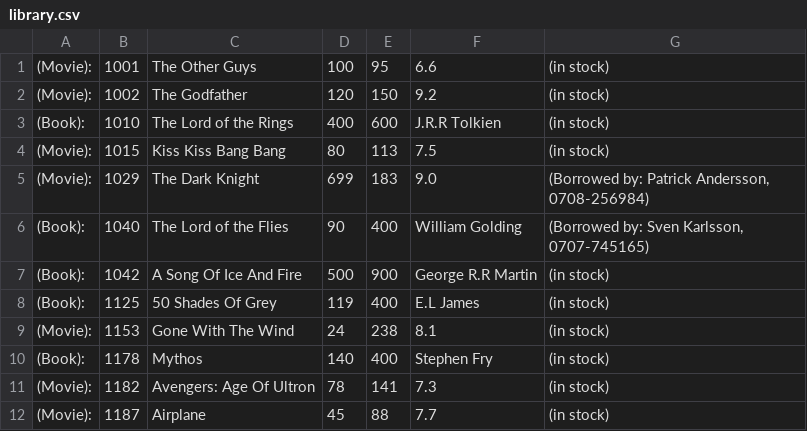
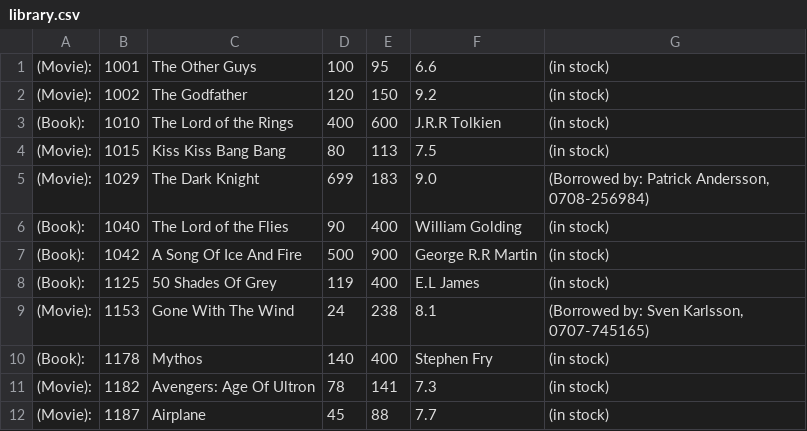
Before and after one commit to mzarabi/LibrarySystem, a CSV file: library.csv, drawn as a sheet.

Commit message:
Update library.csv

```diff
--- a/library.csv
+++ b/library.csv
@@ -5,6 +5,6 @@
  (Movie): ;1029;The Dark Knight;699;183;9.0;(Borrowed by: Patrick Andersson, 0708-256984)
- (Book): ;1040;The Lord of the Flies;90;400;William Golding;(Borrowed by: Sven Karlsson, 0707-745165)
+ (Book): ;1040;The Lord of the Flies;90;400;William Golding;(in stock)
  (Book): ;1042;A Song Of Ice And Fire;500;900;George R.R Martin;(in stock)
  (Book): ;1125;50 Shades Of Grey;119;400;E.L James;(in stock)
- (Movie): ;1153;Gone With The Wind;24;238;8.1;(in stock)
+ (Movie): ;1153;Gone With The Wind;24;238;8.1;(Borrowed by: Sven Karlsson, 0707-745165)
  (Book): ;1178;Mythos;140;400;Stephen Fry;(in stock)
```
